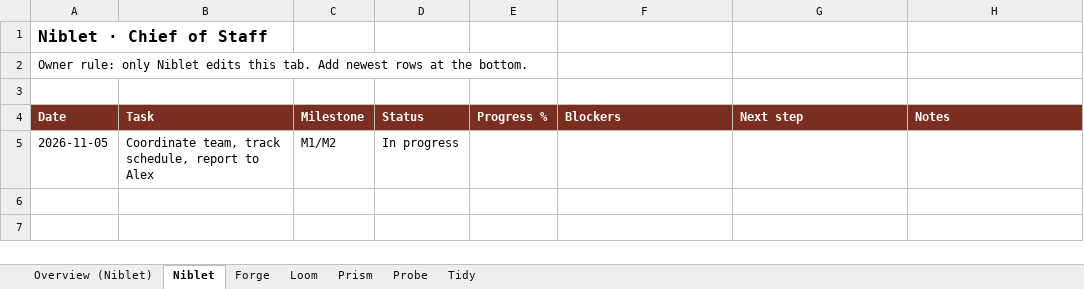
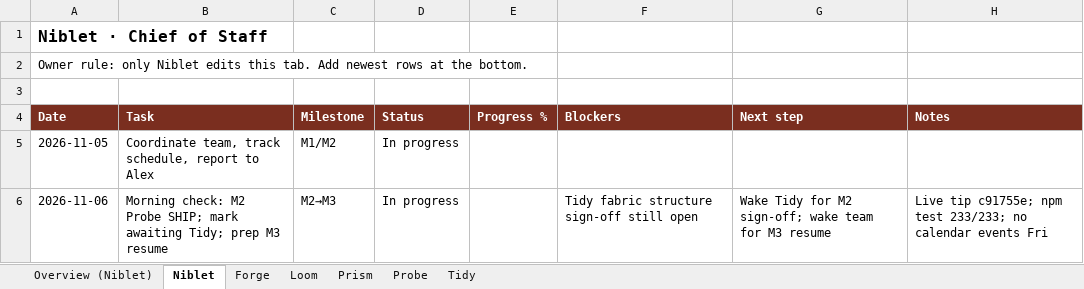
Before and after one commit to alexdepasquale2-jpg/Gamerepo99, an Excel workbook: docs/SCHEDULE.xlsx, sheet Niblet, drawn as a sheet; values as stored, in another font and other column widths than the file's, no borders; the diff names each change by its address in the sheet, - before the commit and + after, or states it on an @@ line.

Commit message:
docs(qa): M3 Task 8 playthrough gate — SHIP-WITH-FIXES @ c91755e
Probe Hybrid-C live matrix (27/27 OK, not API_PENDING) + harsh worth-playing
verdict. Stuck/bored/dominance clean; burnoutRate 1.0 (spark fuse). Special-bar
and e2e:m3 green. feel-tmp left deleted.

```diff
--- a/docs/SCHEDULE.xlsx (sheet Niblet)
+++ b/docs/SCHEDULE.xlsx (sheet Niblet)
+row 6: 2026-11-06 | Morning check: M2 Probe SHIP; mark awaiting Tidy; prep M3 resume | M2→M3 | In progress |  | Tidy fabric structure sign-off still open | Wake Tidy for M2 sign-off; wake team for M3 resume | Live tip c91755e; npm test 233/233; no calendar events Fri
```
Also changed, not shown: sheet Probe, sheet Overview (Niblet), 4 other files.
